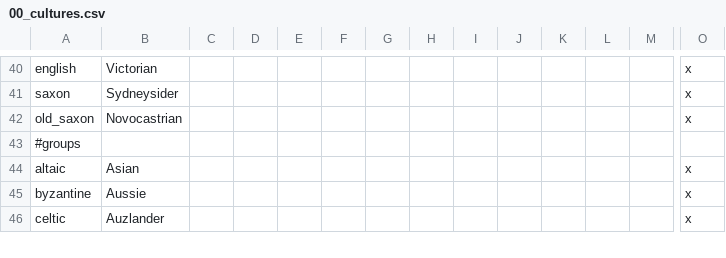
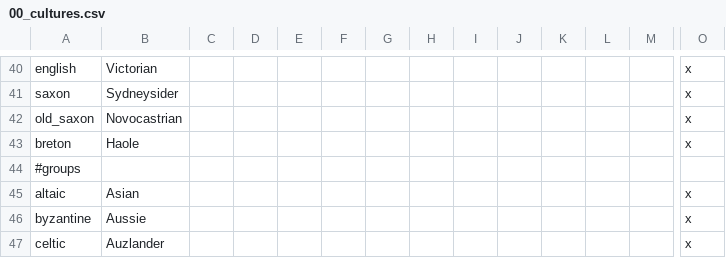
Before and after one commit to Zombaxx/Western-Pacific, a CSV file: western-pacific/localisation/00_cultures.csv, drawn as a sheet; only a part is shown, gaps mark what is left out; rows hold the shown columns only; the diff names each change by its address in the sheet, - before the commit and + after, or states it on an @@ line.

Commit message:
Added minority Haole culture in Hawaii
-The leader of the celestial protectorate is now a powerful ancient cywizard
-Disabled reconquista of Iberia for Croweaters
-Fixed god names for Cult of the Reborn

```diff
--- a/western-pacific/localisation/00_cultures.csv
+++ b/western-pacific/localisation/00_cultures.csv
+row 43: breton | Haole |  |  |  |  |  |  |  |  |  |  |  | x
```
Also changed, not shown: western-pacific/localisation/00_religions.csv, 11 other files.
